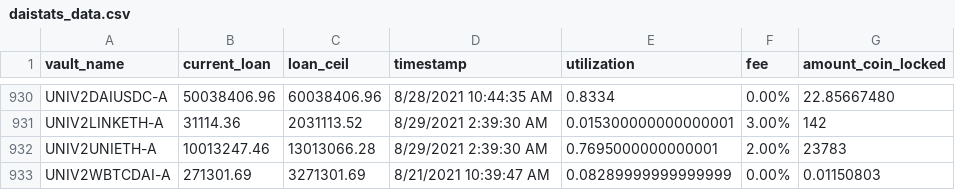
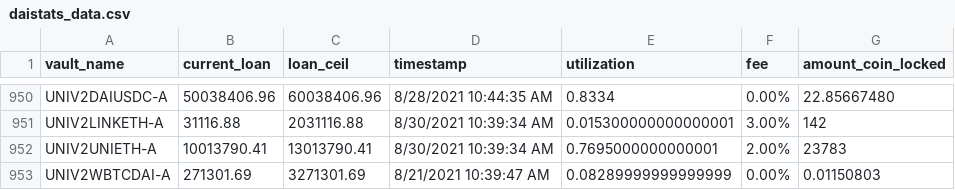
Before and after one commit to geniusnhu/daistats, a CSV file: daistats_data.csv, drawn as a sheet; only a part is shown, gaps mark what is left out; addresses are those after the commit; the diff covers the shown part only; the diff names each change by its address in the sheet, - before the commit and + after, or states it on an @@ line.

```diff
--- a/daistats_data.csv
+++ b/daistats_data.csv
-B951 (current_loan): 31114.36
+B951 (current_loan): 31116.88
-C951 (loan_ceil): 2031113.52
+C951 (loan_ceil): 2031116.88
-D951:D952 (timestamp): 8/29/2021 2:39:30 AM
+D951:D952 (timestamp): 8/30/2021 10:39:34 AM
-B952 (current_loan): 10013247.46
+B952 (current_loan): 10013790.41
-C952 (loan_ceil): 13013066.28
+C952 (loan_ceil): 13013790.41
```
Also changed, not shown: 20 added rows, 1 moved row and 18 edited cells elsewhere in this file.
